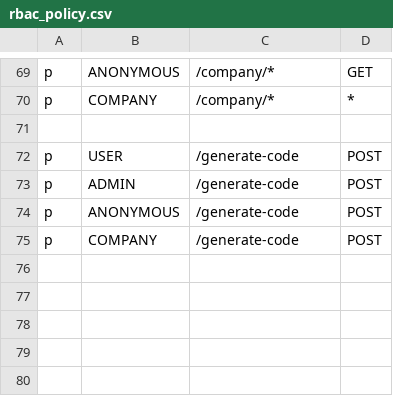
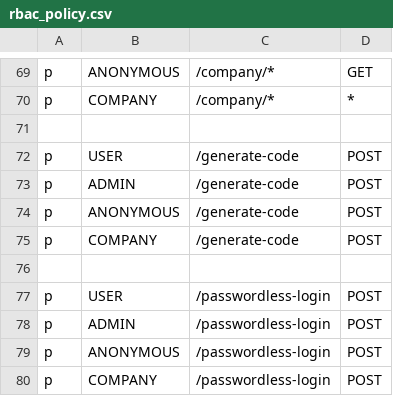
Before and after one commit to XWS-BSEP-Tim-13/Dislinkt_APIGateway, a CSV file: infrastructure/middleware/rbac_policy.csv, drawn as a sheet; only a part is shown, gaps mark what is left out.

Commit message:
dependencies and rbac policy added

```diff
--- a/infrastructure/middleware/rbac_policy.csv
+++ b/infrastructure/middleware/rbac_policy.csv
@@ -75 +75,6 @@ p, ANONYMOUS, /generate-code, POST
 p, COMPANY, /generate-code, POST
+
+p, USER, /passwordless-login, POST
+p, ADMIN, /passwordless-login, POST
+p, ANONYMOUS, /passwordless-login, POST
+p, COMPANY, /passwordless-login, POST
```
Also changed, not shown: 2 other files.
